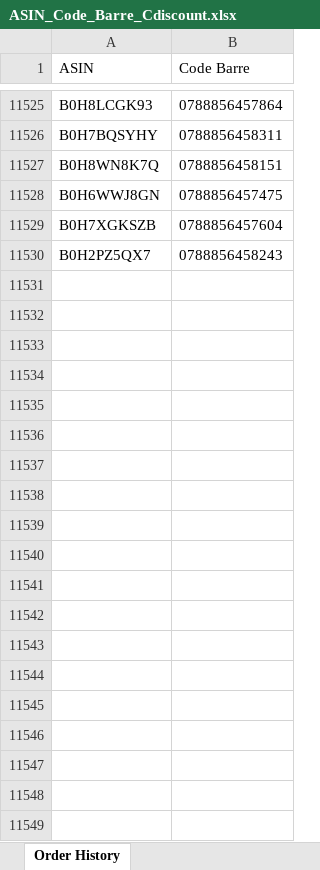
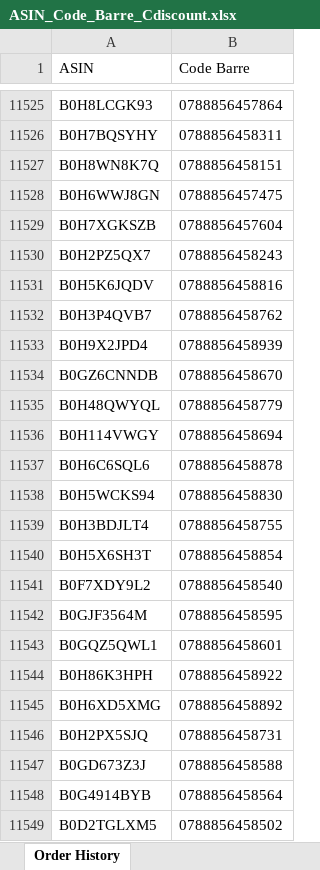
Before and after one commit to booking9222-jpg/scan-suivi, an Excel workbook: ASIN_Code_Barre_Cdiscount.xlsx, sheet Order History, drawn as a sheet; only a part is shown, gaps mark what is left out; values as stored, in another font and other column widths than the file's, no borders; the diff covers the shown part only; the diff names each change by its address in the sheet, - before the commit and + after, or states it on an @@ line.

Commit message:
Mise à jour automatique ASIN_Code_Barre_Cdiscount.xlsx 2026-09-12 03:04

```diff
--- a/ASIN_Code_Barre_Cdiscount.xlsx (sheet Order History)
+++ b/ASIN_Code_Barre_Cdiscount.xlsx (sheet Order History)
+row 11531: B0H5K6JQDV | 0788856458816
+row 11532: B0H3P4QVB7 | 0788856458762
+row 11533: B0H9X2JPD4 | 0788856458939
+row 11534: B0GZ6CNNDB | 0788856458670
+row 11535: B0H48QWYQL | 0788856458779
+row 11536: B0H114VWGY | 0788856458694
+row 11537: B0H6C6SQL6 | 0788856458878
+row 11538: B0H5WCKS94 | 0788856458830
+row 11539: B0H3BDJLT4 | 0788856458755
+row 11540: B0H5X6SH3T | 0788856458854
+row 11541: B0F7XDY9L2 | 0788856458540
+row 11542: B0GJF3564M | 0788856458595
+row 11543: B0GQZ5QWL1 | 0788856458601
+row 11544: B0H86K3HPH | 0788856458922
+row 11545: B0H6XD5XMG | 0788856458892
+row 11546: B0H2PX5SJQ | 0788856458731
+row 11547: B0GD673Z3J | 0788856458588
+row 11548: B0G4914BYB | 0788856458564
+row 11549: B0D2TGLXM5 | 0788856458502
```
Also changed, not shown: 133 added rows elsewhere in this sheet.
